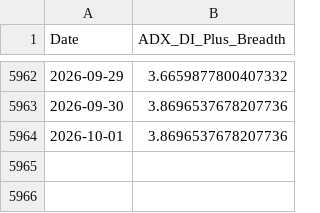
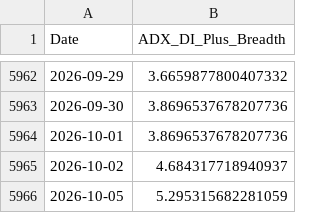
Before and after one commit to aljalajelab/market-dashboard, a CSV file: data/adx.csv, drawn as a sheet; only a part is shown, gaps mark what is left out.

```diff
--- a/data/adx.csv
+++ b/data/adx.csv
@@ -5964 +5964,3 @@ Date,ADX_DI_Plus_Breadth
 2026-10-01,3.8696537678207736
+2026-10-02,4.684317718940937
+2026-10-05,5.295315682281059
```
Also changed, not shown: data/market_env_spx.csv, data/rsi50.csv, 11 other files.
